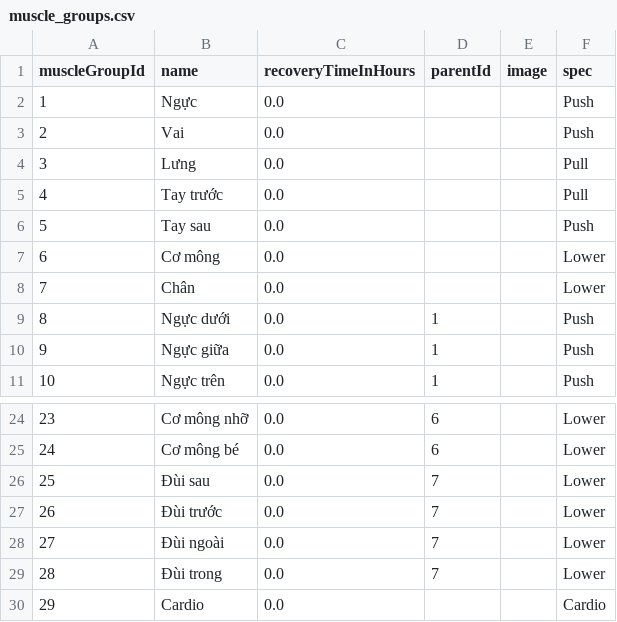
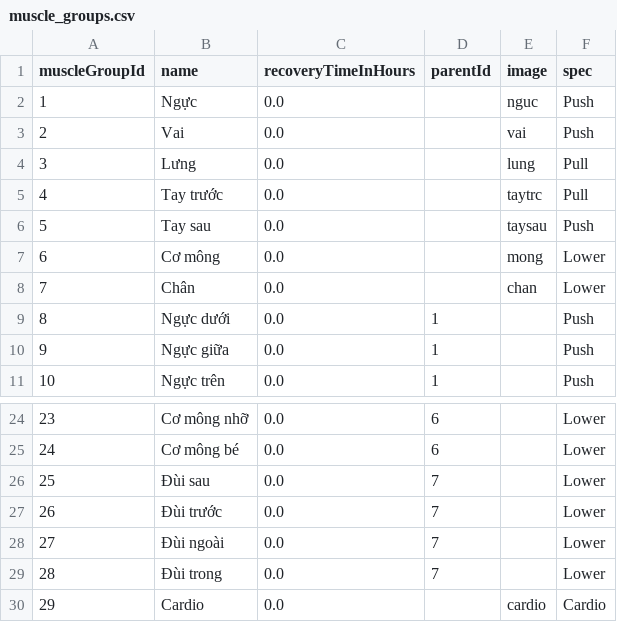
Before and after one commit to ltrye/Fit-X, a CSV file: app/src/main/assets/muscle_groups.csv, drawn as a sheet; only a part is shown, gaps mark what is left out.

```diff
--- a/app/src/main/assets/muscle_groups.csv
+++ b/app/src/main/assets/muscle_groups.csv
@@ -1,9 +1,9 @@
 muscleGroupId,name,recoveryTimeInHours,parentId,image,spec
-1,Ngực,0.0,,,Push
-2,Vai,0.0,,,Push
-3,Lưng,0.0,,,Pull
-4,Tay trước,0.0,,,Pull
-5,Tay sau,0.0,,,Push
-6,Cơ mông,0.0,,,Lower
-7,Chân,0.0,,,Lower
+1,Ngực,0.0,,nguc,Push
+2,Vai,0.0,,vai,Push
+3,Lưng,0.0,,lung,Pull
+4,Tay trước,0.0,,taytrc,Pull
+5,Tay sau,0.0,,taysau,Push
+6,Cơ mông,0.0,,mong,Lower
+7,Chân,0.0,,chan,Lower
 8,Ngực dưới,0.0,1,,Push
@@ -29,2 +29,2 @@ muscleGroupId,name,recoveryTimeInHours,parentId,image,spec
 28,Đùi trong,0.0,7,,Lower
-29,Cardio,0.0,,,Cardio
+29,Cardio,0.0,,cardio,Cardio
```
Also changed, not shown: app/src/main/assets/exercises.csv, 14 other files.
